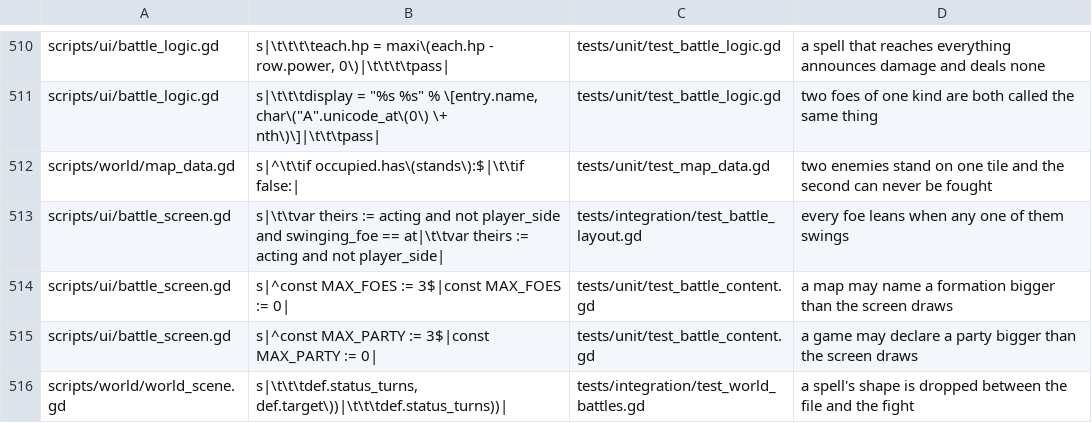
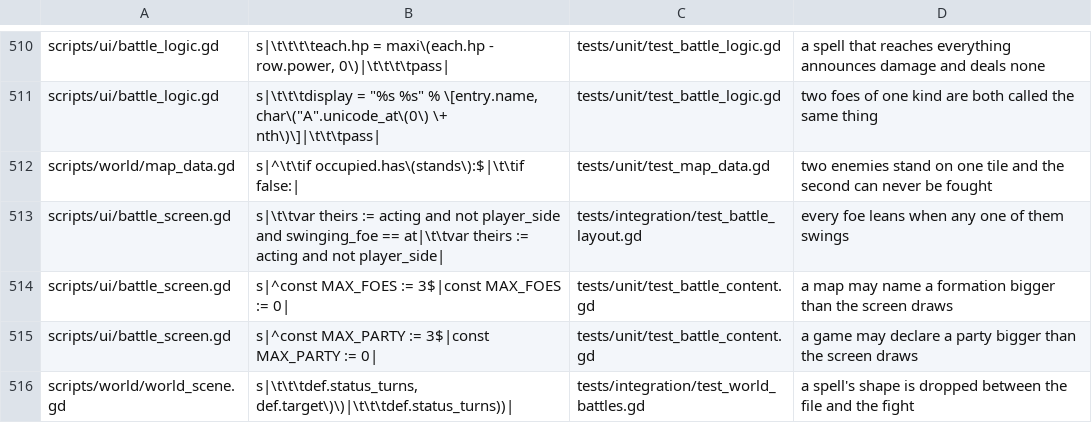
Before and after one commit to Ali0600/rpg-template, a TSV file: tools/mutants.tsv, drawn as a sheet; only a part is shown, gaps mark what is left out.

Commit message:
Escaped the paren that only CI could see, and taught the gate to see it
The mutant row added for the spell-shape fix carried `def.target\))` - the first
paren escaped, the second bare. A lone `)` with no group open is undefined in an
extended regex: BSD sed treats it as a literal and matches, GNU sed does not. So
the row aimed correctly on this machine, went STALE on the Ubuntu runner, and
failed the gate after the PR was already open with auto-merge armed.

Escaping it is one character. The part worth committing is that the aim check
now refuses a bare parenthesis outright, on either platform, so this class
cannot reach CI again - and every one of the other 435 rows was audited for the
same hazard (none had it).

The guard's first version was itself wrong, in a way worth recording: testing
"does removing \( differ from removing (" flags every CORRECTLY escaped row,
because the backslash survives the second removal. It has to strip the escaped
pairs first and then look for what is left. Proven both ways - clean on all 436,
and it catches the exact row that broke the run.

```diff
--- a/tools/mutants.tsv
+++ b/tools/mutants.tsv
@@ -515,2 +515,2 @@ scripts/ui/battle_screen.gd	s|^const MAX_FOES := 3$|const MAX_FOES := 0|	tests/u
 scripts/ui/battle_screen.gd	s|^const MAX_PARTY := 3$|const MAX_PARTY := 0|	tests/unit/test_battle_content.gd	a game may declare a party bigger than the screen draws
-scripts/world/world_scene.gd	s|\t\t\tdef.status_turns, def.target\))|\t\t\tdef.status_turns))|	tests/integration/test_world_battles.gd	a spell's shape is dropped between the file and the fight
+scripts/world/world_scene.gd	s|\t\t\tdef.status_turns, def.target\)\)|\t\t\tdef.status_turns))|	tests/integration/test_world_battles.gd	a spell's shape is dropped between the file and the fight
```
Also changed, not shown: 1 other file.
